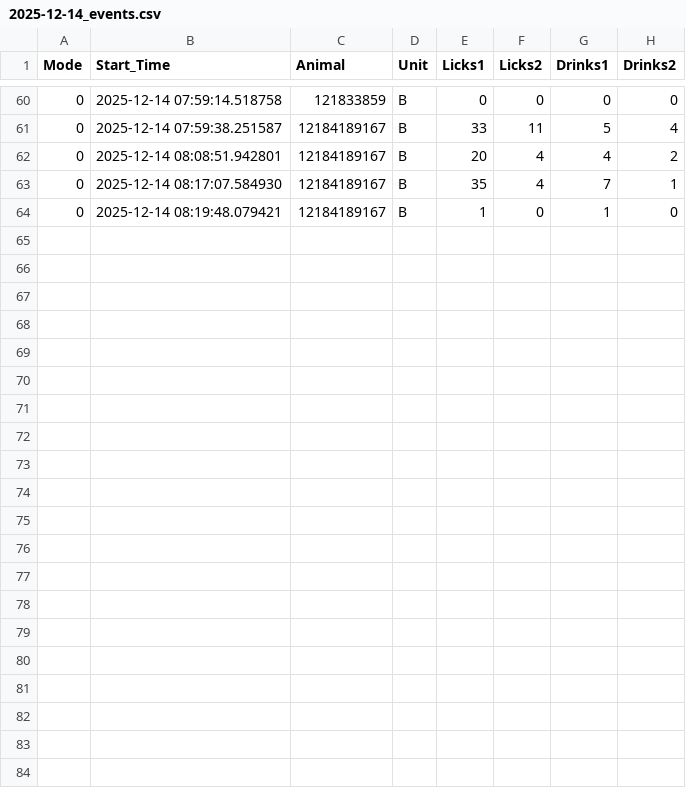
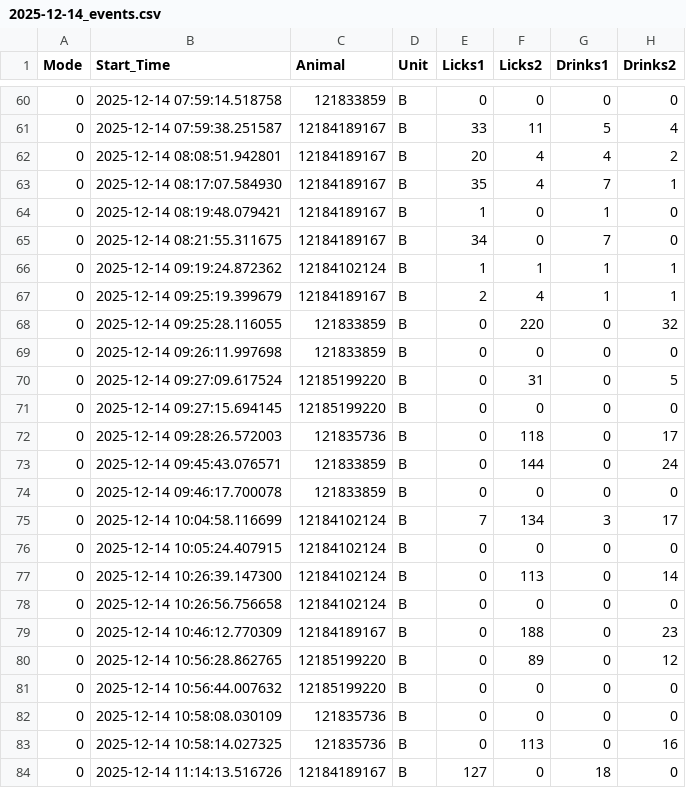
Before and after one commit to MaheshKarnani/Preferator, a CSV file: Data/mal2_HRB/2025-12-14_events.csv, drawn as a sheet; only a part is shown, gaps mark what is left out; the diff names each change by its address in the sheet, - before the commit and + after, or states it on an @@ line.

```diff
--- a/Data/mal2_HRB/2025-12-14_events.csv
+++ b/Data/mal2_HRB/2025-12-14_events.csv
+row 65: 0 | 2025-12-14 08:21:55.311675 | 12184189167 | B | 34 | 0 | 7 | 0
+row 66: 0 | 2025-12-14 09:19:24.872362 | 12184102124 | B | 1 | 1 | 1 | 1
+row 67: 0 | 2025-12-14 09:25:19.399679 | 12184189167 | B | 2 | 4 | 1 | 1
+row 68: 0 | 2025-12-14 09:25:28.116055 | 121833859 | B | 0 | 220 | 0 | 32
+row 69: 0 | 2025-12-14 09:26:11.997698 | 121833859 | B | 0 | 0 | 0 | 0
+row 70: 0 | 2025-12-14 09:27:09.617524 | 12185199220 | B | 0 | 31 | 0 | 5
+row 71: 0 | 2025-12-14 09:27:15.694145 | 12185199220 | B | 0 | 0 | 0 | 0
+row 72: 0 | 2025-12-14 09:28:26.572003 | 121835736 | B | 0 | 118 | 0 | 17
+row 73: 0 | 2025-12-14 09:45:43.076571 | 121833859 | B | 0 | 144 | 0 | 24
+row 74: 0 | 2025-12-14 09:46:17.700078 | 121833859 | B | 0 | 0 | 0 | 0
+row 75: 0 | 2025-12-14 10:04:58.116699 | 12184102124 | B | 7 | 134 | 3 | 17
+row 76: 0 | 2025-12-14 10:05:24.407915 | 12184102124 | B | 0 | 0 | 0 | 0
+row 77: 0 | 2025-12-14 10:26:39.147300 | 12184102124 | B | 0 | 113 | 0 | 14
+row 78: 0 | 2025-12-14 10:26:56.756658 | 12184102124 | B | 0 | 0 | 0 | 0
+row 79: 0 | 2025-12-14 10:46:12.770309 | 12184189167 | B | 0 | 188 | 0 | 23
+row 80: 0 | 2025-12-14 10:56:28.862765 | 12185199220 | B | 0 | 89 | 0 | 12
+row 81: 0 | 2025-12-14 10:56:44.007632 | 12185199220 | B | 0 | 0 | 0 | 0
+row 82: 0 | 2025-12-14 10:58:08.030109 | 121835736 | B | 0 | 0 | 0 | 0
+row 83: 0 | 2025-12-14 10:58:14.027325 | 121835736 | B | 0 | 113 | 0 | 16
+row 84: 0 | 2025-12-14 11:14:13.516726 | 12184189167 | B | 127 | 0 | 18 | 0
```
Also changed, not shown: 1 other file.
